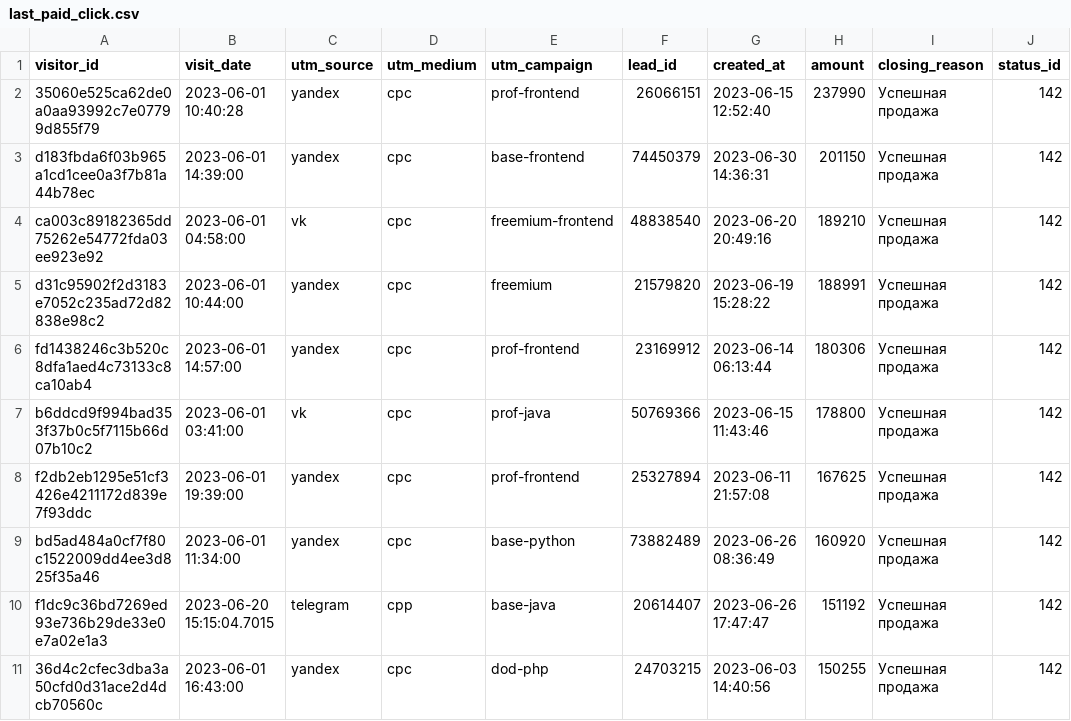
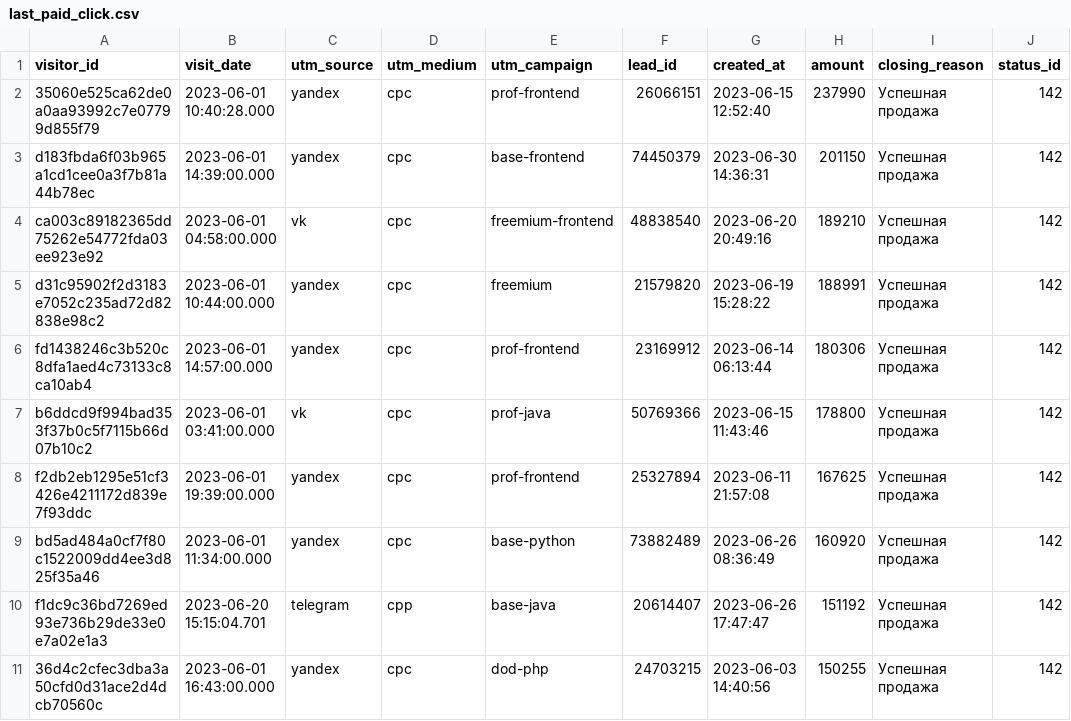
Before and after one commit to aziiizomirbaev/data-analytics-project-96, a CSV file: last_paid_click.csv, drawn as a sheet.

```diff
--- a/last_paid_click.csv
+++ b/last_paid_click.csv
@@ -1,11 +1,11 @@
 "visitor_id","visit_date","utm_source","utm_medium","utm_campaign","lead_id","created_at","amount","closing_reason","status_id"
-"35060e525ca62de0a0aa93992c7e07799d855f79","2023-06-01 10:40:28","yandex","cpc","prof-frontend","26066151","2023-06-15 12:52:40",237990,"Успешная продажа","142"
-"d183fbda6f03b965a1cd1cee0a3f7b81a44b78ec","2023-06-01 14:39:00","yandex","cpc","base-frontend","74450379","2023-06-30 14:36:31",201150,"Успешная продажа","142"
-"ca003c89182365dd75262e54772fda03ee923e92","2023-06-01 04:58:00","vk","cpc","freemium-frontend","48838540","2023-06-20 20:49:16",189210,"Успешная продажа","142"
-"d31c95902f2d3183e7052c235ad72d82838e98c2","2023-06-01 10:44:00","yandex","cpc","freemium","21579820","2023-06-19 15:28:22",188991,"Успешная продажа","142"
-"fd1438246c3b520c8dfa1aed4c73133c8ca10ab4","2023-06-01 14:57:00","yandex","cpc","prof-frontend","23169912","2023-06-14 06:13:44",180306,"Успешная продажа","142"
-"b6ddcd9f994bad353f37b0c5f7115b66d07b10c2","2023-06-01 03:41:00","vk","cpc","prof-java","50769366","2023-06-15 11:43:46",178800,"Успешная продажа","142"
-"f2db2eb1295e51cf3426e4211172d839e7f93ddc","2023-06-01 19:39:00","yandex","cpc","prof-frontend","25327894","2023-06-11 21:57:08",167625,"Успешная продажа","142"
-"bd5ad484a0cf7f80c1522009dd4ee3d825f35a46","2023-06-01 11:34:00","yandex","cpc","base-python","73882489","2023-06-26 08:36:49",160920,"Успешная продажа","142"
-"f1dc9c36bd7269ed93e736b29de33e0e7a02e1a3","2023-06-20 15:15:04.7015","telegram","cpp","base-java","20614407","2023-06-26 17:47:47",151192,"Успешная продажа","142"
-"36d4c2cfec3dba3a50cfd0d31ace2d4dcb70560c","2023-06-01 16:43:00","yandex","cpc","dod-php","24703215","2023-06-03 14:40:56",150255,"Успешная продажа","142"
+"35060e525ca62de0a0aa93992c7e07799d855f79","2023-06-01 10:40:28.000","yandex","cpc","prof-frontend","26066151","2023-06-15 12:52:40",237990,"Успешная продажа","142"
+"d183fbda6f03b965a1cd1cee0a3f7b81a44b78ec","2023-06-01 14:39:00.000","yandex","cpc","base-frontend","74450379","2023-06-30 14:36:31",201150,"Успешная продажа","142"
+"ca003c89182365dd75262e54772fda03ee923e92","2023-06-01 04:58:00.000","vk","cpc","freemium-frontend","48838540","2023-06-20 20:49:16",189210,"Успешная продажа","142"
+"d31c95902f2d3183e7052c235ad72d82838e98c2","2023-06-01 10:44:00.000","yandex","cpc","freemium","21579820","2023-06-19 15:28:22",188991,"Успешная продажа","142"
+"fd1438246c3b520c8dfa1aed4c73133c8ca10ab4","2023-06-01 14:57:00.000","yandex","cpc","prof-frontend","23169912","2023-06-14 06:13:44",180306,"Успешная продажа","142"
+"b6ddcd9f994bad353f37b0c5f7115b66d07b10c2","2023-06-01 03:41:00.000","vk","cpc","prof-java","50769366","2023-06-15 11:43:46",178800,"Успешная продажа","142"
+"f2db2eb1295e51cf3426e4211172d839e7f93ddc","2023-06-01 19:39:00.000","yandex","cpc","prof-frontend","25327894","2023-06-11 21:57:08",167625,"Успешная продажа","142"
+"bd5ad484a0cf7f80c1522009dd4ee3d825f35a46","2023-06-01 11:34:00.000","yandex","cpc","base-python","73882489","2023-06-26 08:36:49",160920,"Успешная продажа","142"
+"f1dc9c36bd7269ed93e736b29de33e0e7a02e1a3","2023-06-20 15:15:04.701","telegram","cpp","base-java","20614407","2023-06-26 17:47:47",151192,"Успешная продажа","142"
+"36d4c2cfec3dba3a50cfd0d31ace2d4dcb70560c","2023-06-01 16:43:00.000","yandex","cpc","dod-php","24703215","2023-06-03 14:40:56",150255,"Успешная продажа","142"
```
Also changed, not shown: aggregate_last_paid_click.csv.
